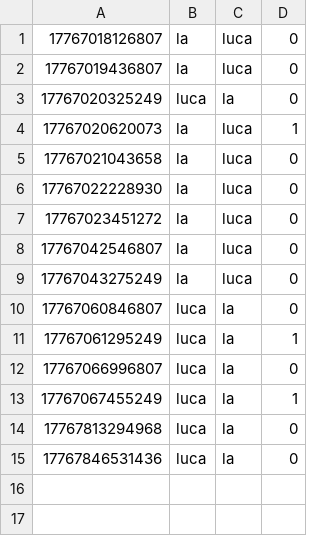
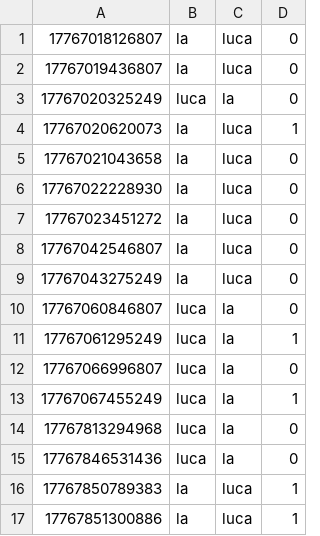
Before and after one commit to VltBlanc/ChessGame-, a CSV file: data/index_parties.csv, drawn as a sheet.

```diff
--- a/data/index_parties.csv
+++ b/data/index_parties.csv
@@ -15 +15,3 @@
 17767846531436,luca,la,0
+17767850789383,la,luca,1
+17767851300886,la,luca,1
```
Also changed, not shown: 5 other files.
